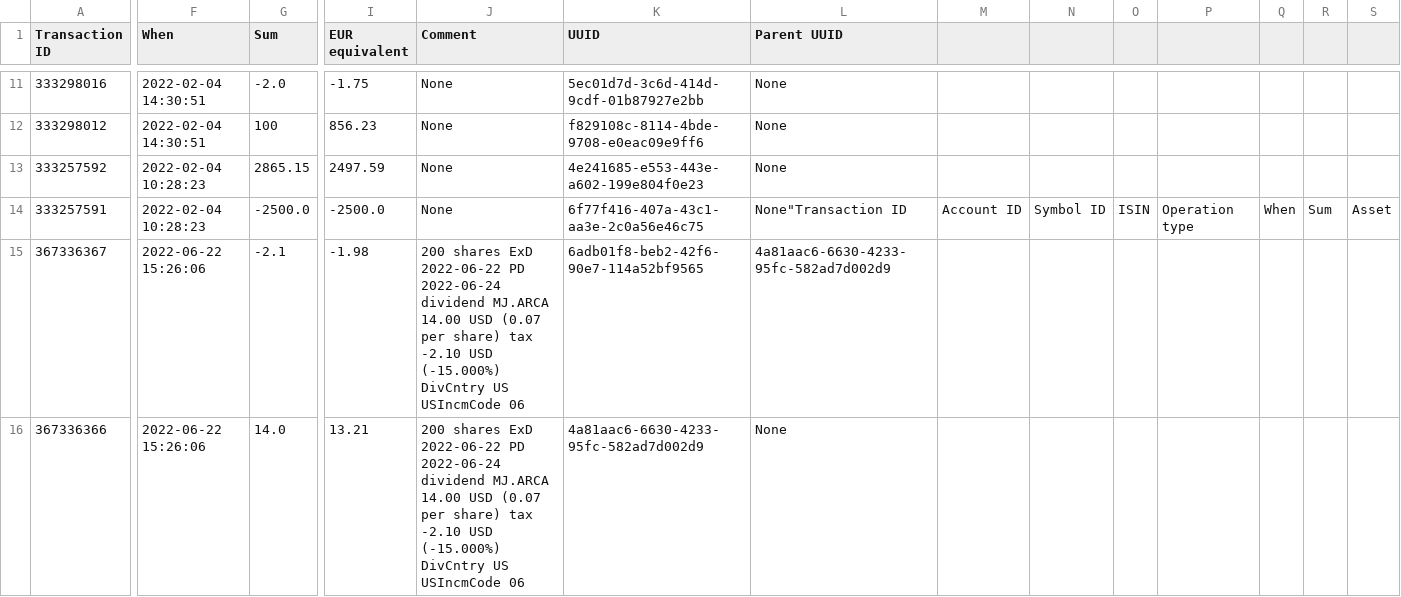
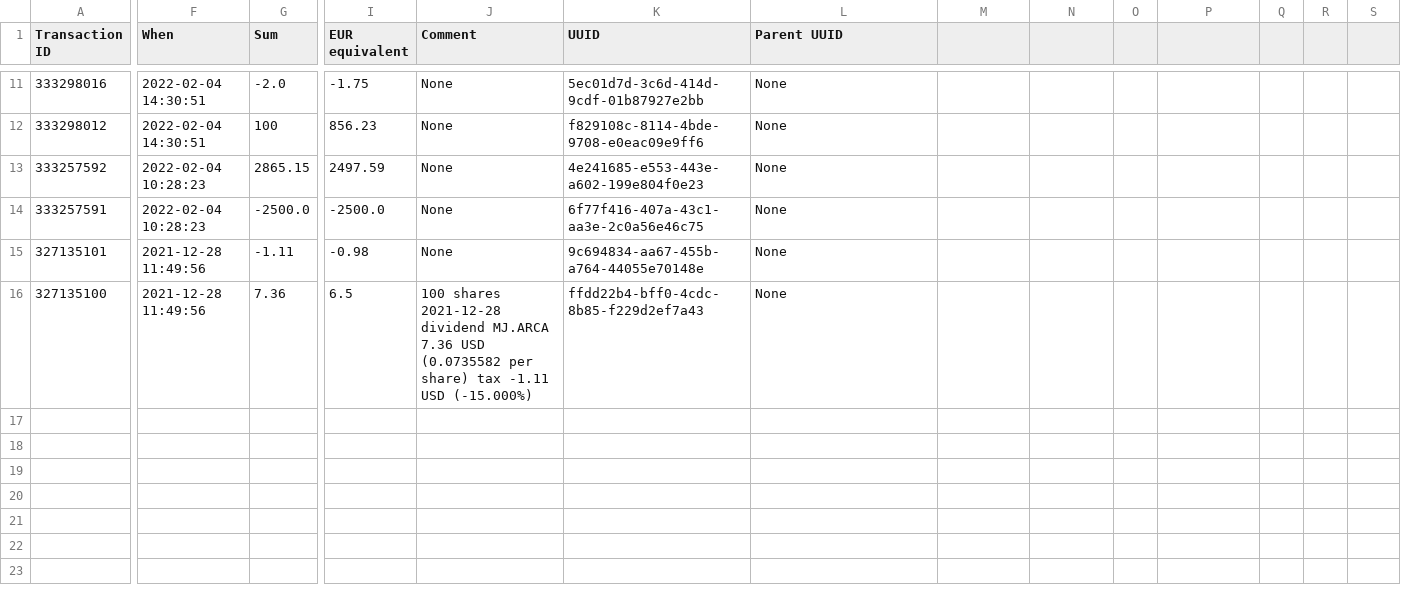
Before and after one commit to tk-o/delfin, a CSV file: packages/importer/input/exante/demo.csv, drawn as a sheet; only a part is shown, gaps mark what is left out; removed rows and columns are numbered as before the commit, all else as after; rows hold the shown columns only; the diff covers the shown part only; the diff names each change by its address in the sheet, - before the commit and + after, or states it on an @@ line.

Commit message:
feat(importer): map exante records into tx model space
Group the operation records into transactions (based on internal data model)

```diff
--- a/packages/importer/input/exante/demo.csv
+++ b/packages/importer/input/exante/demo.csv
-L14 (Parent UUID): None"Transaction ID
+L14 (Parent UUID): None
-M14: Account ID
+M14: (empty)
-N14: Symbol ID
+N14: (empty)
-O14: ISIN
+O14: (empty)
-P14: Operation type
+P14: (empty)
-Q14: When
+Q14: (empty)
-R14: Sum
+R14: (empty)
-S14: Asset
+S14: (empty)
-row 15: 367336367 | 2022-06-22 15:26:06 | -2.1 | -1.98 | 200 shares ExD 2022-06-22 PD 2022-06-24 dividend MJ.ARCA 14.00 USD (0.07 per share) tax -2.10 USD (-15.000%) DivCntry US USIncmCode 06 | 6adb01f8-beb2-42f6-90e7-114a52bf9565 | 4a81aac6-6630-4233-95fc-582ad7d002d9
+row 15: 327135101 | 2021-12-28 11:49:56 | -1.11 | -0.98 | None | 9c694834-aa67-455b-a764-44055e70148e | None
-A16 (Transaction ID): 367336366
+A16 (Transaction ID): 327135100
-F16 (When): 2022-06-22 15:26:06
+F16 (When): 2021-12-28 11:49:56
-G16 (Sum): 14.0
+G16 (Sum): 7.36
-I16 (EUR equivalent): 13.21
+I16 (EUR equivalent): 6.5
-J16 (Comment): 200 shares ExD 2022-06-22 PD 2022-06-24 dividend MJ.ARCA 14.00 USD (0.07 per share) tax -2.10 USD (-15.000%) DivCntry US USIncmCode 06
+J16 (Comment): 100 shares 2021-12-28 dividend MJ.ARCA 7.36 USD (0.0735582 per share) tax -1.11 USD (-15.000%)
-K16 (UUID): 4a81aac6-6630-4233-95fc-582ad7d002d9
+K16 (UUID): ffdd22b4-bff0-4cdc-8b85-f229d2ef7a43
```
Also changed, not shown: 4 edited cells elsewhere in this file, 3 other files.
